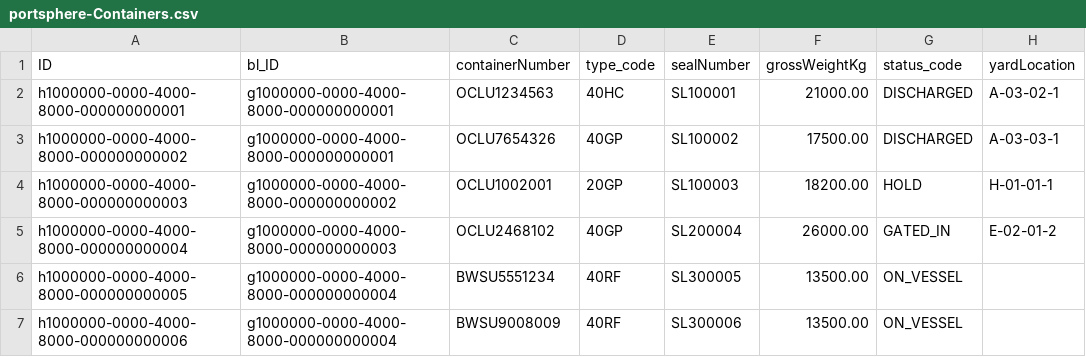
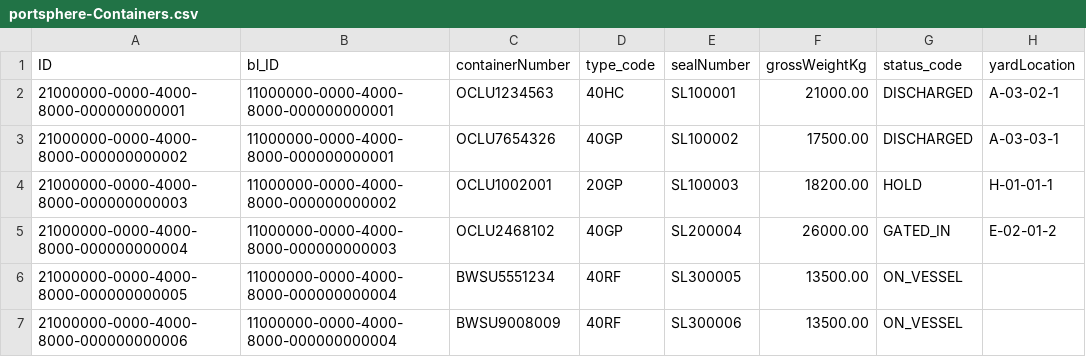
Before and after one commit to christyshaji500/portsphere, a CSV file: db/data/portsphere-Containers.csv, drawn as a sheet; only a part is shown; the diff names each change by its address in the sheet, - before the commit and + after, or states it on an @@ line.

```diff
--- a/db/data/portsphere-Containers.csv
+++ b/db/data/portsphere-Containers.csv
-A2 (ID): h1000000-0000-4000-8000-000000000001
+A2 (ID): 21000000-0000-4000-8000-000000000001
-B2:B3 (bl_ID): g1000000-0000-4000-8000-000000000001
+B2:B3 (bl_ID): 11000000-0000-4000-8000-000000000001
-A3 (ID): h1000000-0000-4000-8000-000000000002
+A3 (ID): 21000000-0000-4000-8000-000000000002
-A4 (ID): h1000000-0000-4000-8000-000000000003
+A4 (ID): 21000000-0000-4000-8000-000000000003
-B4 (bl_ID): g1000000-0000-4000-8000-000000000002
+B4 (bl_ID): 11000000-0000-4000-8000-000000000002
-A5 (ID): h1000000-0000-4000-8000-000000000004
+A5 (ID): 21000000-0000-4000-8000-000000000004
-B5 (bl_ID): g1000000-0000-4000-8000-000000000003
+B5 (bl_ID): 11000000-0000-4000-8000-000000000003
-A6 (ID): h1000000-0000-4000-8000-000000000005
+A6 (ID): 21000000-0000-4000-8000-000000000005
-B6:B7 (bl_ID): g1000000-0000-4000-8000-000000000004
+B6:B7 (bl_ID): 11000000-0000-4000-8000-000000000004
-A7 (ID): h1000000-0000-4000-8000-000000000006
+A7 (ID): 21000000-0000-4000-8000-000000000006
```
Also changed, not shown: db/data/portsphere-BillsOfLading.csv, db/data/portsphere-CustomsDeclarations.csv, 21 other files.
